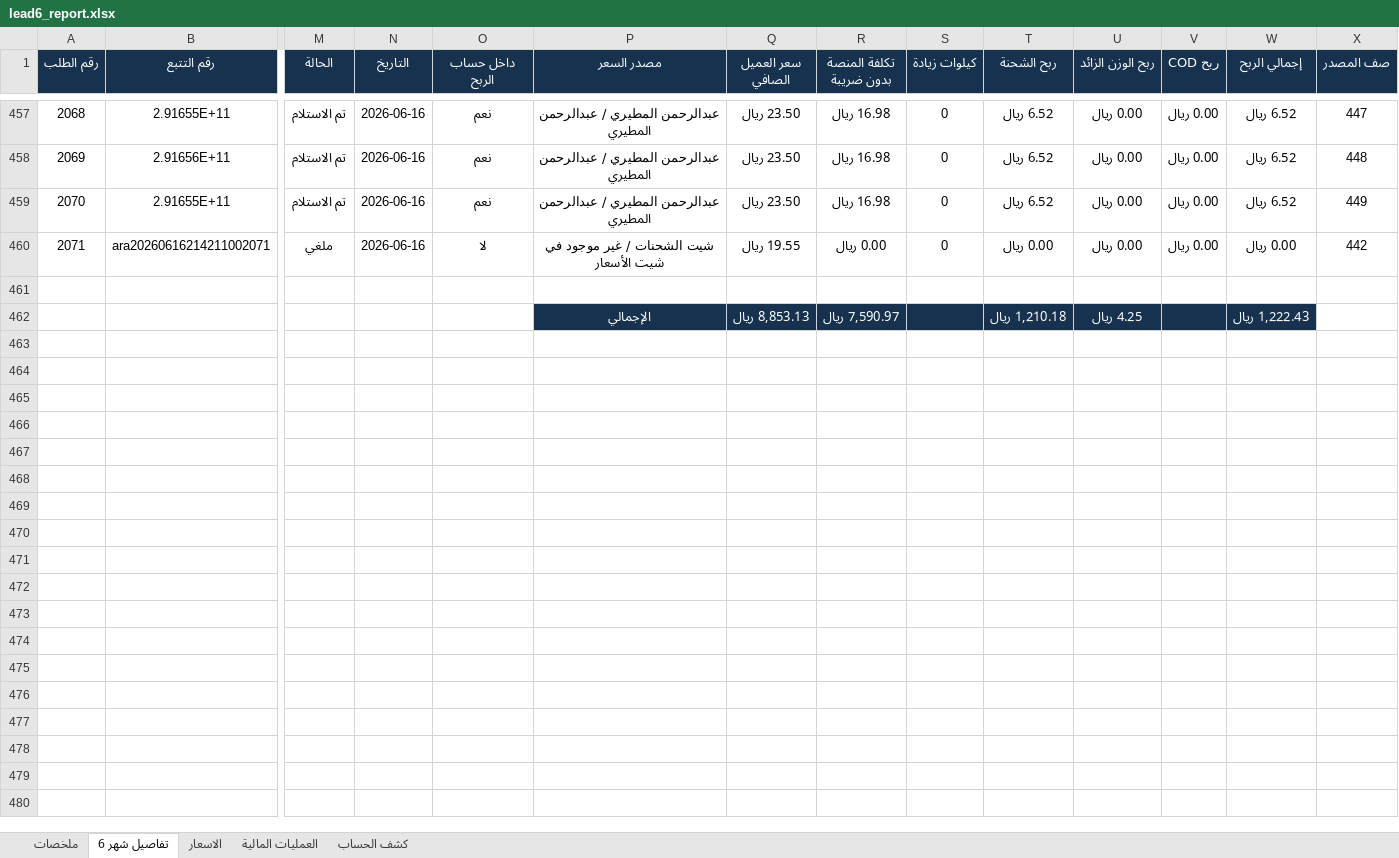
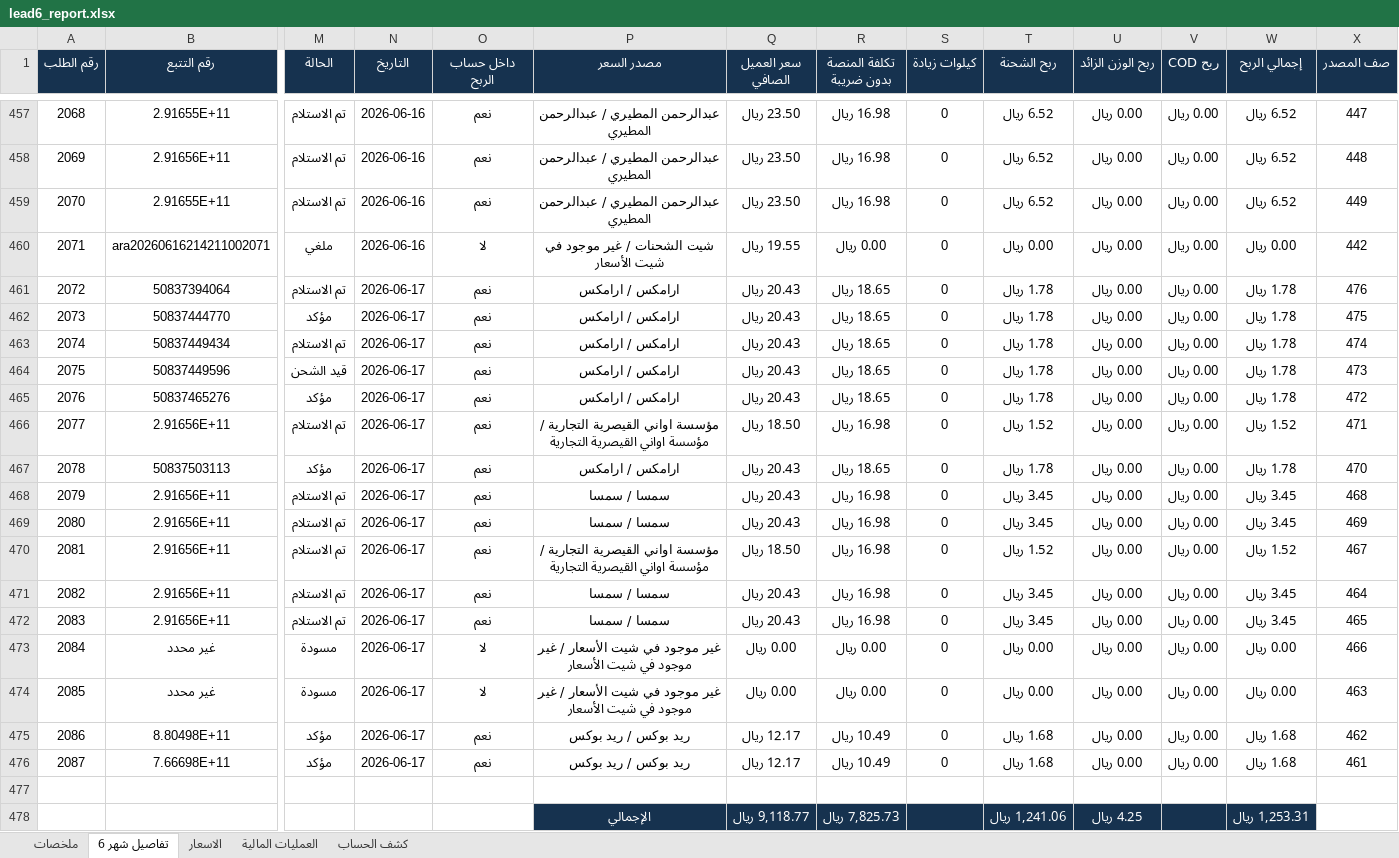
Before and after one commit to ghaidaqu/lead, an Excel workbook: output/lead6_report.xlsx, sheet تفاصيل شهر 6, drawn as a sheet; only a part is shown, gaps mark what is left out; values as stored, in another font and other column widths than the file's, no borders; addresses are those after the commit; rows hold the shown columns only; the diff names each change by its address in the sheet, - before the commit and + after, or states it on an @@ line.

Commit message:
Automated lead6 refresh 2026-06-18 20:01

```diff
--- a/output/lead6_report.xlsx (sheet تفاصيل شهر 6)
+++ b/output/lead6_report.xlsx (sheet تفاصيل شهر 6)
+row 461: 2072 | 50837394064 | تم الاستلام | 2026-06-17 | نعم | ارامكس / ارامكس | 20.43 ريال | 18.65 ريال | 0 | 1.78 ريال | 0.00 ريال | 0.00 ريال | 1.78 ريال | 476
+row 462: 2073 | 50837444770 | مؤكد | 2026-06-17 | نعم | ارامكس / ارامكس | 20.43 ريال | 18.65 ريال | 0 | 1.78 ريال | 0.00 ريال | 0.00 ريال | 1.78 ريال | 475
+row 463: 2074 | 50837449434 | تم الاستلام | 2026-06-17 | نعم | ارامكس / ارامكس | 20.43 ريال | 18.65 ريال | 0 | 1.78 ريال | 0.00 ريال | 0.00 ريال | 1.78 ريال | 474
+row 464: 2075 | 50837449596 | قيد الشحن | 2026-06-17 | نعم | ارامكس / ارامكس | 20.43 ريال | 18.65 ريال | 0 | 1.78 ريال | 0.00 ريال | 0.00 ريال | 1.78 ريال | 473
+row 465: 2076 | 50837465276 | مؤكد | 2026-06-17 | نعم | ارامكس / ارامكس | 20.43 ريال | 18.65 ريال | 0 | 1.78 ريال | 0.00 ريال | 0.00 ريال | 1.78 ريال | 472
+row 466: 2077 | 2.91656E+11 | تم الاستلام | 2026-06-17 | نعم | مؤسسة اواني القيصرية التجارية / مؤسسة اواني القيصرية التجارية | 18.50 ريال | 16.98 ريال | 0 | 1.52 ريال | 0.00 ريال | 0.00 ريال | 1.52 ريال | 471
+row 467: 2078 | 50837503113 | مؤكد | 2026-06-17 | نعم | ارامكس / ارامكس | 20.43 ريال | 18.65 ريال | 0 | 1.78 ريال | 0.00 ريال | 0.00 ريال | 1.78 ريال | 470
+row 468: 2079 | 2.91656E+11 | تم الاستلام | 2026-06-17 | نعم | سمسا / سمسا | 20.43 ريال | 16.98 ريال | 0 | 3.45 ريال | 0.00 ريال | 0.00 ريال | 3.45 ريال | 468
+row 469: 2080 | 2.91656E+11 | تم الاستلام | 2026-06-17 | نعم | سمسا / سمسا | 20.43 ريال | 16.98 ريال | 0 | 3.45 ريال | 0.00 ريال | 0.00 ريال | 3.45 ريال | 469
+row 470: 2081 | 2.91656E+11 | تم الاستلام | 2026-06-17 | نعم | مؤسسة اواني القيصرية التجارية / مؤسسة اواني القيصرية التجارية | 18.50 ريال | 16.98 ريال | 0 | 1.52 ريال | 0.00 ريال | 0.00 ريال | 1.52 ريال | 467
+row 471: 2082 | 2.91656E+11 | تم الاستلام | 2026-06-17 | نعم | سمسا / سمسا | 20.43 ريال | 16.98 ريال | 0 | 3.45 ريال | 0.00 ريال | 0.00 ريال | 3.45 ريال | 464
+row 472: 2083 | 2.91656E+11 | تم الاستلام | 2026-06-17 | نعم | سمسا / سمسا | 20.43 ريال | 16.98 ريال | 0 | 3.45 ريال | 0.00 ريال | 0.00 ريال | 3.45 ريال | 465
+row 473: 2084 | غير محدد | مسودة | 2026-06-17 | لا | غير موجود في شيت الأسعار / غير موجود في شيت الأسعار | 0.00 ريال | 0.00 ريال | 0 | 0.00 ريال | 0.00 ريال | 0.00 ريال | 0.00 ريال | 466
+row 474: 2085 | غير محدد | مسودة | 2026-06-17 | لا | غير موجود في شيت الأسعار / غير موجود في شيت الأسعار | 0.00 ريال | 0.00 ريال | 0 | 0.00 ريال | 0.00 ريال | 0.00 ريال | 0.00 ريال | 463
+row 475: 2086 | 8.80498E+11 | مؤكد | 2026-06-17 | نعم | ريد بوكس / ريد بوكس | 12.17 ريال | 10.49 ريال | 0 | 1.68 ريال | 0.00 ريال | 0.00 ريال | 1.68 ريال | 462
+row 476: 2087 | 7.66698E+11 | مؤكد | 2026-06-17 | نعم | ريد بوكس / ريد بوكس | 12.17 ريال | 10.49 ريال | 0 | 1.68 ريال | 0.00 ريال | 0.00 ريال | 1.68 ريال | 461
-Q478 (سعر العميل الصافي): 8,853.13 ريال
+Q478 (سعر العميل الصافي): 9,118.77 ريال
-R478 (تكلفة المنصة بدون ضريبة): 7,590.97 ريال
+R478 (تكلفة المنصة بدون ضريبة): 7,825.73 ريال
-T478 (ربح الشحنة): 1,210.18 ريال
+T478 (ربح الشحنة): 1,241.06 ريال
-W478 (إجمالي الربح): 1,222.43 ريال
+W478 (إجمالي الربح): 1,253.31 ريال
```
Also changed, not shown: sheet العمليات المالية, sheet ملخصات, 2 other files.
